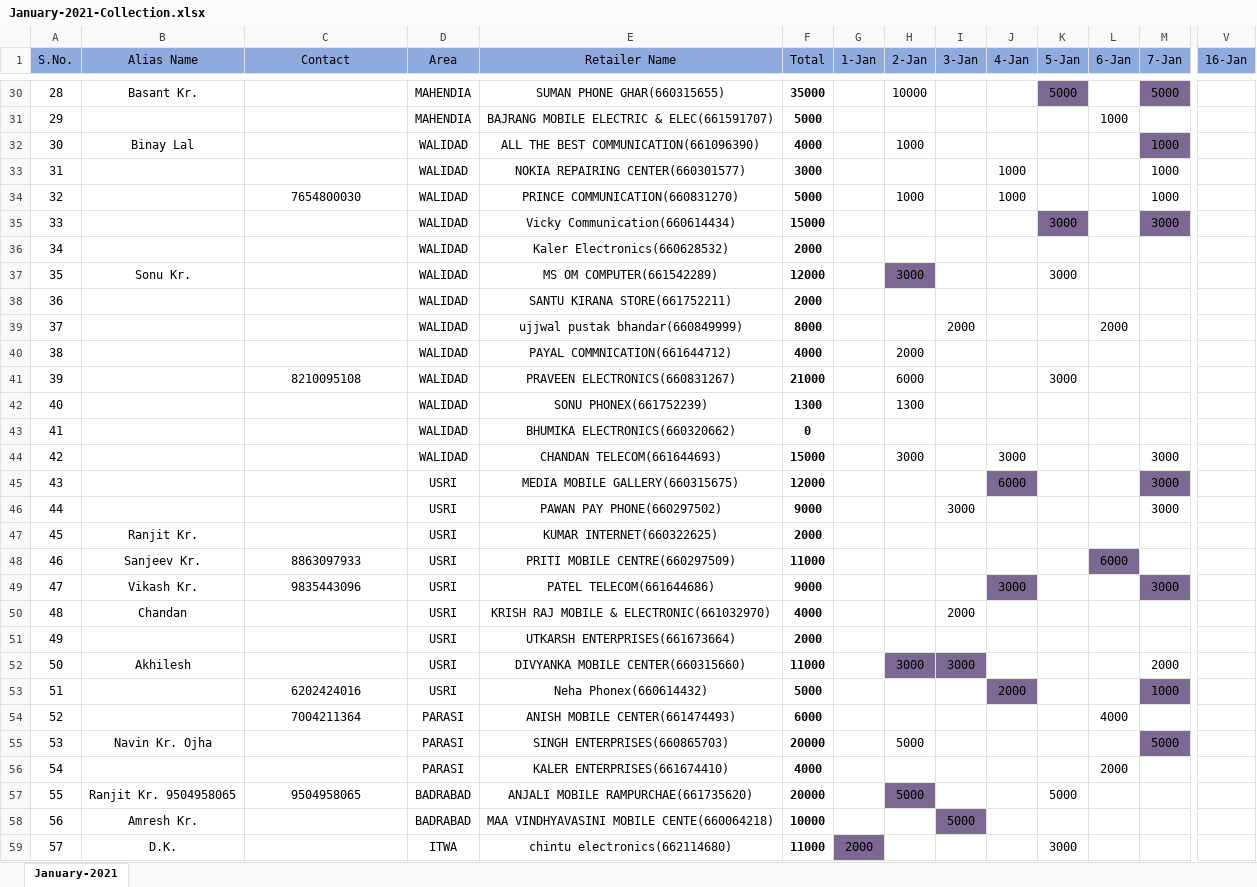
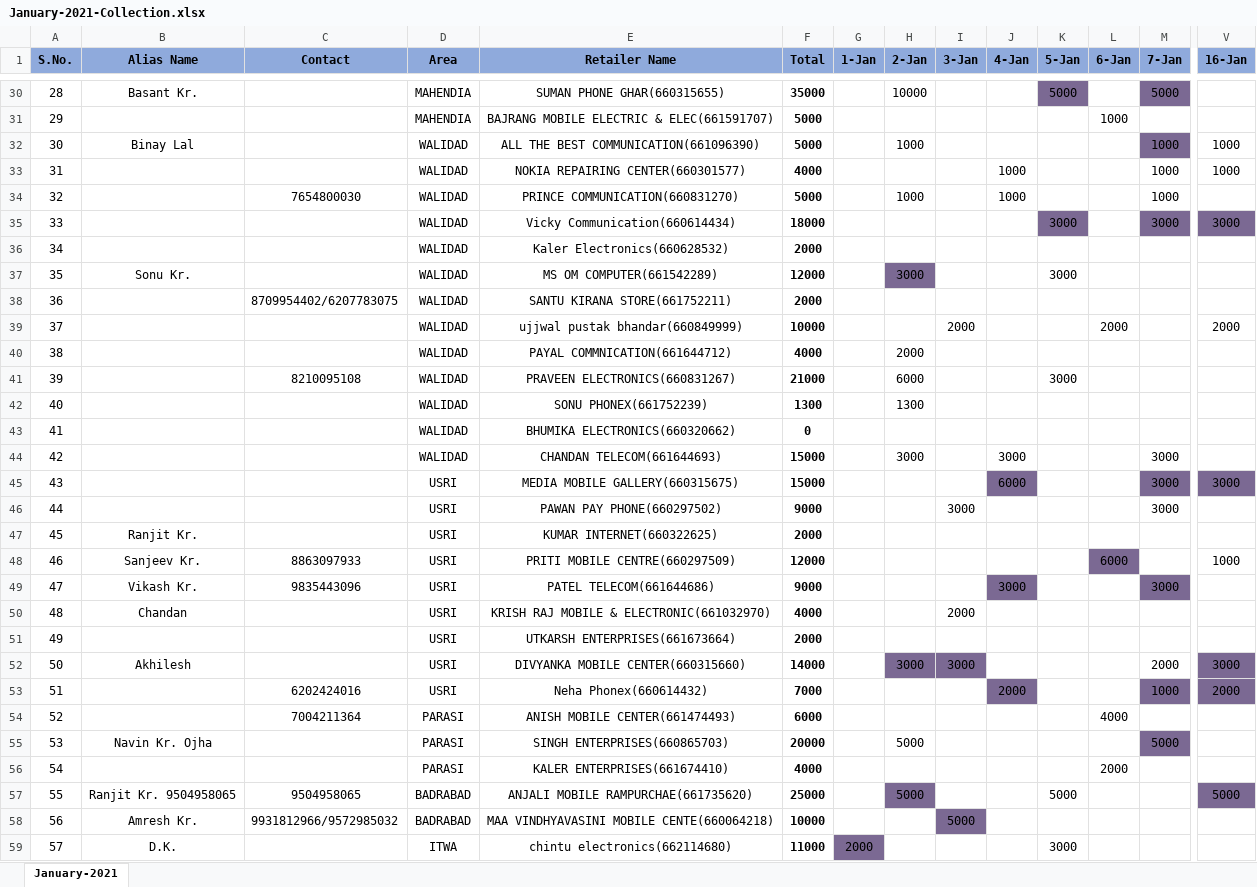
Before and after one commit to PalakEnterprises/DailyReport, an Excel workbook: Daily Collection/January-2021-Collection.xlsx, sheet January-2021, drawn as a sheet; only a part is shown, gaps mark what is left out; values as stored, in another font and other column widths than the file's, no borders; the diff covers the shown part only; the diff names each change by its address in the sheet, - before the commit and + after, or states it on an @@ line.

```diff
--- a/Daily Collection/January-2021-Collection.xlsx (sheet January-2021)
+++ b/Daily Collection/January-2021-Collection.xlsx (sheet January-2021)
-A1:V1 bold: off
+A1:V1 bold: on
-F32 (Total): 4000
+F32 (Total): 5000
-V32:V33 (16-Jan): (empty)
+V32:V33 (16-Jan): 1000
-F33 (Total): 3000
+F33 (Total): 4000
-F35 (Total): 15000
+F35 (Total): 18000
-V35 (16-Jan): (empty)
+V35 (16-Jan): 3000
-V35 fill: none
+V35 fill: #7B6993
-C38 (Contact): (empty)
+C38 (Contact): 8709954402/6207783075
-F39 (Total): 8000
+F39 (Total): 10000
-V39 (16-Jan): (empty)
+V39 (16-Jan): 2000
-F45 (Total): 12000
+F45 (Total): 15000
-V45 (16-Jan): (empty)
+V45 (16-Jan): 3000
-V45 fill: none
+V45 fill: #7B6993
-F48 (Total): 11000
+F48 (Total): 12000
-V48 (16-Jan): (empty)
+V48 (16-Jan): 1000
-F52 (Total): 11000
+F52 (Total): 14000
-V52 (16-Jan): (empty)
+V52 (16-Jan): 3000
-V52:V53 fill: none
+V52:V53 fill: #7B6993
-F53 (Total): 5000
+F53 (Total): 7000
-V53 (16-Jan): (empty)
+V53 (16-Jan): 2000
-F57 (Total): 20000
+F57 (Total): 25000
-V57 (16-Jan): (empty)
+V57 (16-Jan): 5000
-V57 fill: none
+V57 fill: #7B6993
-C58 (Contact): (empty)
+C58 (Contact): 9931812966/9572985032
```
Also changed, not shown: 28 edited cells and cell formats elsewhere in this sheet, Daily Orders/January-2021-Orders.xlsx, Daily Orders/January-2021-RetailerWiseOrder.xlsx, 2 other files.
